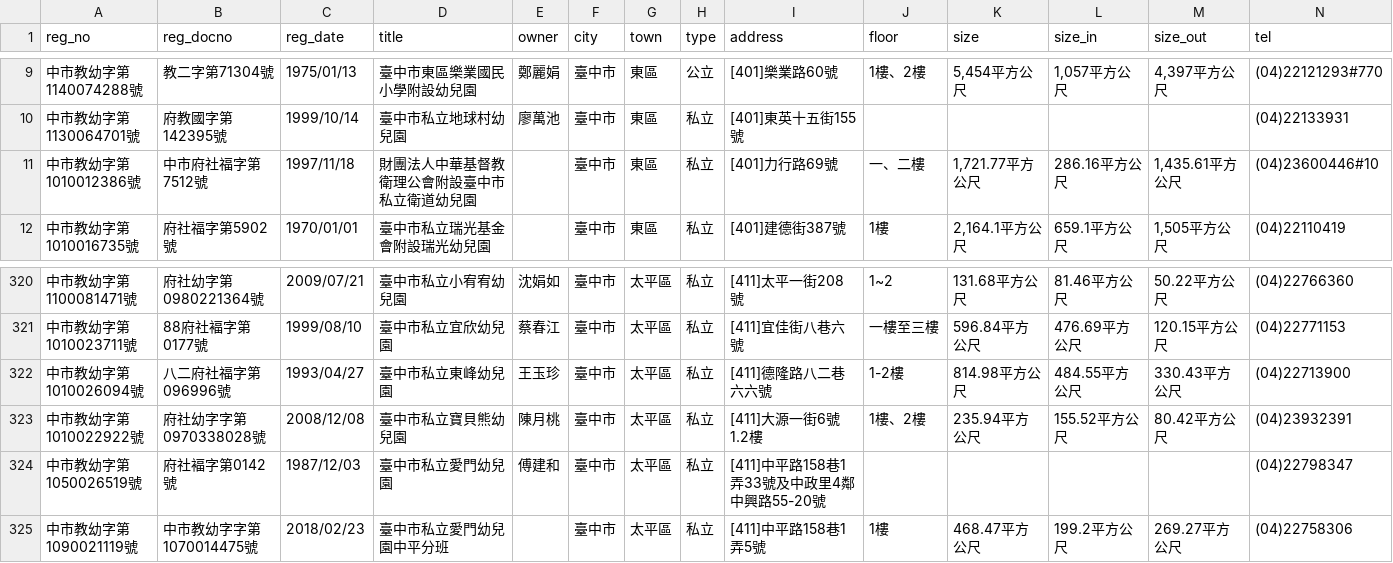
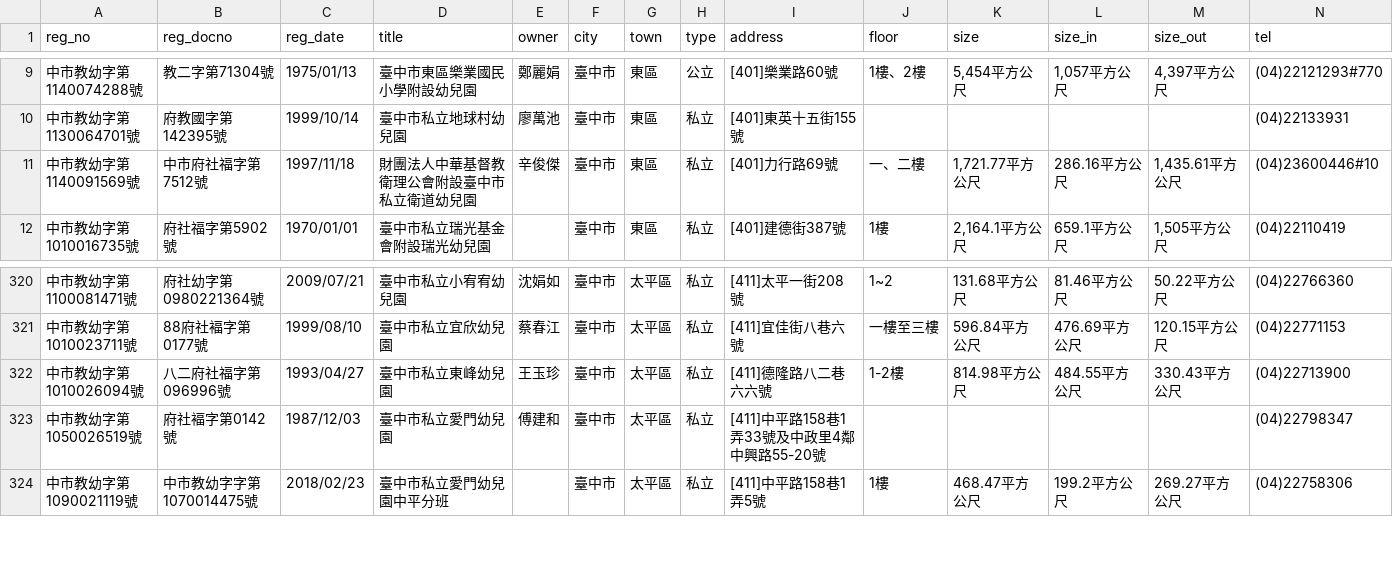
Before and after one commit to kiang/ap.ece.moe.edu.tw, a CSV file: docs/data/臺中市.csv, drawn as a sheet; only a part is shown, gaps mark what is left out; rows hold the shown columns only; the diff names each change by its address in the sheet, - before the commit and + after, or states it on an @@ line.

```diff
--- a/docs/data/臺中市.csv
+++ b/docs/data/臺中市.csv
-A11 (reg_no): 中市教幼字第1010012386號
+A11 (reg_no): 中市教幼字第1140091569號
-E11 (owner): (empty)
+E11 (owner): 辛俊傑
-row 323: 中市教幼字第1010022922號 | 府社幼字字第0970338028號 | 2008/12/08 | 臺中市私立寶貝熊幼兒園 | 陳月桃 | 臺中市 | 太平區 | 私立 | [411]大源一街6號1.2樓 | 1樓、2樓 | 235.94平方公尺 | 155.52平方公尺 | 80.42平方公尺 | (04)23932391
```
Also changed, not shown: docs/data/id/id.csv, docs/data/新北市.csv, 34 other files.
